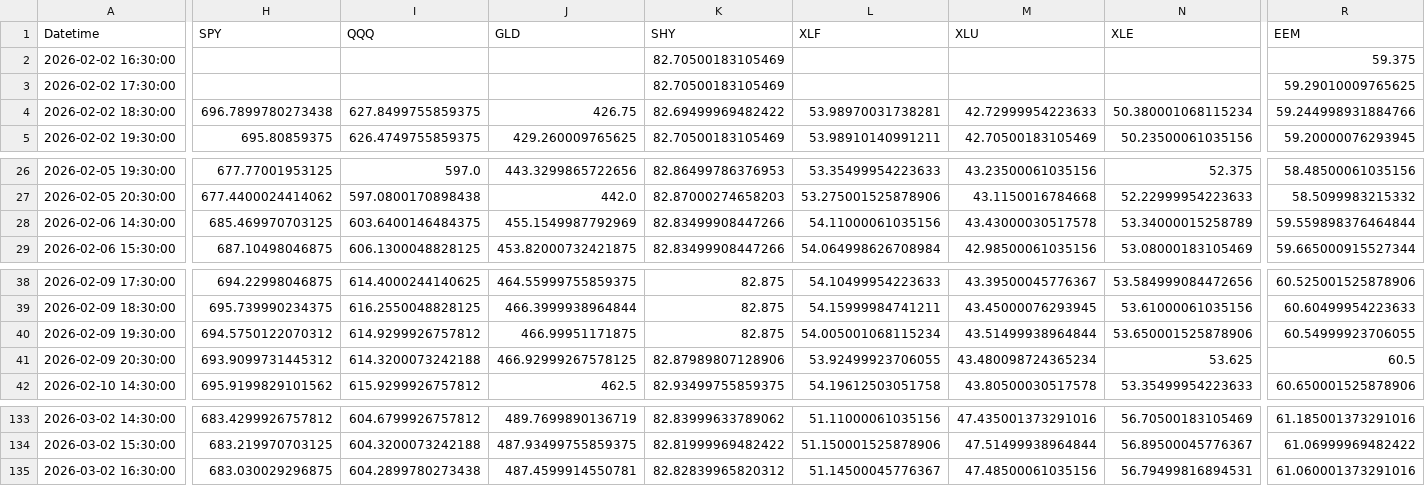
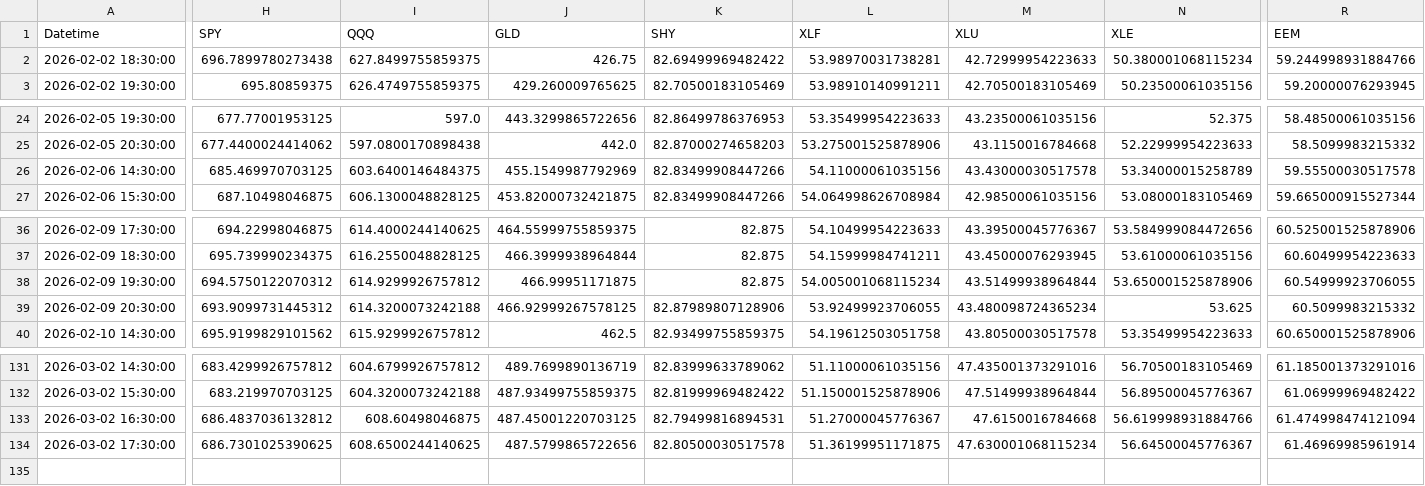
Before and after one commit to Abigail6on/MacroSentinel, a CSV file: data/raw/macro_indicators_raw.csv, drawn as a sheet; only a part is shown, gaps mark what is left out; removed rows and columns are numbered as before the commit, all else as after; rows hold the shown columns only; the diff covers the shown part only; the diff names each change by its address in the sheet, - before the commit and + after, or states it on an @@ line.

```diff
--- a/data/raw/macro_indicators_raw.csv
+++ b/data/raw/macro_indicators_raw.csv
-row 2: 2026-02-02 16:30:00 |  |  |  | 82.70500183105469 |  |  |  | 59.375
-row 3: 2026-02-02 17:30:00 |  |  |  | 82.70500183105469 |  |  |  | 59.29010009765625
-R26 (EEM): 59.559898376464844
+R26 (EEM): 59.55500030517578
-R39 (EEM): 60.5
+R39 (EEM): 60.5099983215332
-H133 (SPY): 683.030029296875
+H133 (SPY): 686.4837036132812
-I133 (QQQ): 604.2899780273438
+I133 (QQQ): 608.60498046875
-J133 (GLD): 487.4599914550781
+J133 (GLD): 487.45001220703125
-K133 (SHY): 82.82839965820312
+K133 (SHY): 82.79499816894531
-L133 (XLF): 51.14500045776367
+L133 (XLF): 51.27000045776367
-M133 (XLU): 47.48500061035156
+M133 (XLU): 47.6150016784668
-N133 (XLE): 56.79499816894531
+N133 (XLE): 56.619998931884766
-R133 (EEM): 61.060001373291016
+R133 (EEM): 61.474998474121094
+row 134: 2026-03-02 17:30:00 | 686.7301025390625 | 608.6500244140625 | 487.5799865722656 | 82.80500030517578 | 51.36199951171875 | 47.630001068115234 | 56.64500045776367 | 61.46969985961914
```
Also changed, not shown: 3 edited cells elsewhere in this file, data/processed/backtest_results.csv, data/processed/live_prices.csv, 6 other files.
